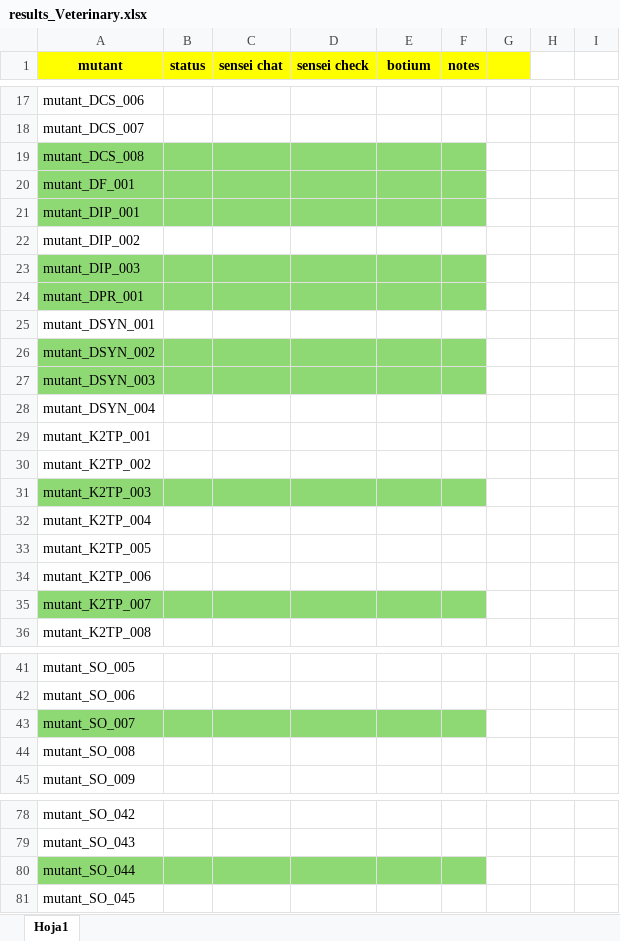
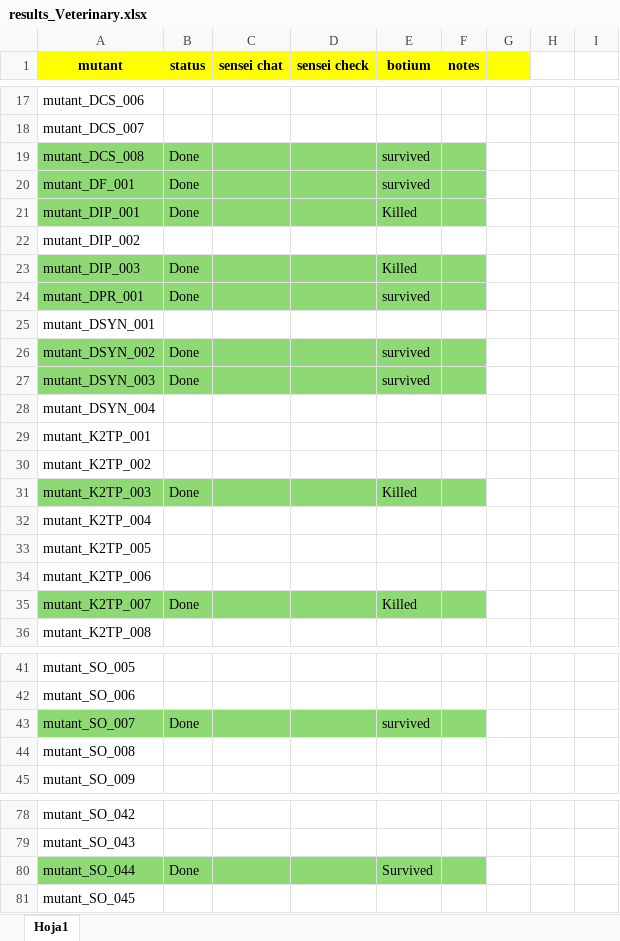
Before and after one commit to satori-chatbots/user-simulator-evaluation, an Excel workbook: mutation-analysis/mutants-rasa/results_Veterinary.xlsx, sheet Hoja1, drawn as a sheet; only a part is shown, gaps mark what is left out; values as stored, in another font and other column widths than the file's, no borders; the diff covers the shown part only; the diff names each change by its address in the sheet, - before the commit and + after, or states it on an @@ line.

Commit message:
veterinary mutation results for botium test cases

```diff
--- a/mutation-analysis/mutants-rasa/results_Veterinary.xlsx (sheet Hoja1)
+++ b/mutation-analysis/mutants-rasa/results_Veterinary.xlsx (sheet Hoja1)
-B19:B21 (status): (empty)
+B19:B21 (status): Done
-E19:E20 (botium): (empty)
+E19:E20 (botium): survived
-E21 (botium): (empty)
+E21 (botium): Killed
-B23:B24 (status): (empty)
+B23:B24 (status): Done
-E23 (botium): (empty)
+E23 (botium): Killed
-E24 (botium): (empty)
+E24 (botium): survived
-B26:B27 (status): (empty)
+B26:B27 (status): Done
-E26:E27 (botium): (empty)
+E26:E27 (botium): survived
-B31 (status): (empty)
+B31 (status): Done
-E31 (botium): (empty)
+E31 (botium): Killed
-B35 (status): (empty)
+B35 (status): Done
-E35 (botium): (empty)
+E35 (botium): Killed
-B43 (status): (empty)
+B43 (status): Done
-E43 (botium): (empty)
+E43 (botium): survived
-B80 (status): (empty)
+B80 (status): Done
-E80 (botium): (empty)
+E80 (botium): Survived
```
Also changed, not shown: 9 edited cells and cell formats elsewhere in this sheet, 24 other files.
